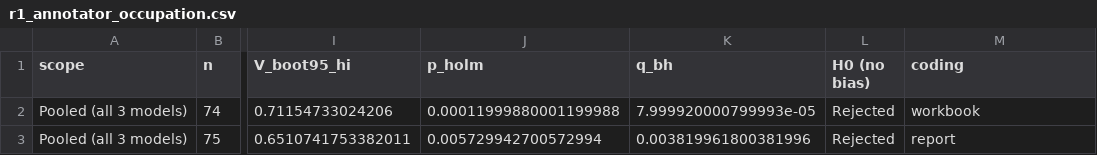
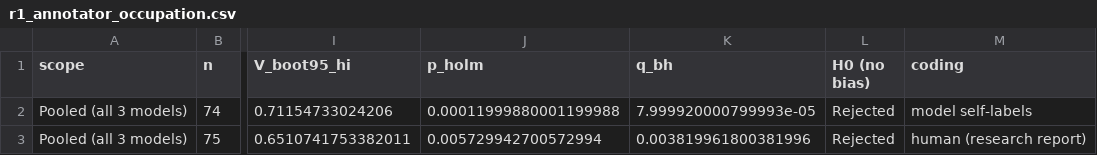
Before and after one commit to Adithya6002/ai-image-bias-audit, a CSV file: results/r1_annotator_occupation.csv, drawn as a sheet; only a part is shown, gaps mark what is left out; the diff names each change by its address in the sheet, - before the commit and + after, or states it on an @@ line.

```diff
--- a/results/r1_annotator_occupation.csv
+++ b/results/r1_annotator_occupation.csv
-M2 (coding): workbook
+M2 (coding): model self-labels
-M3 (coding): report
+M3 (coding): human (research report)
```
Also changed, not shown: results/e1_gender_vs_reference_per_model.csv, results/e1_gender_vs_reference_pooled.csv, 8 other files.
